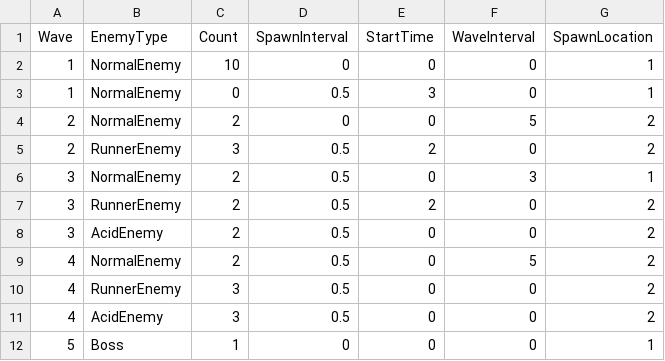
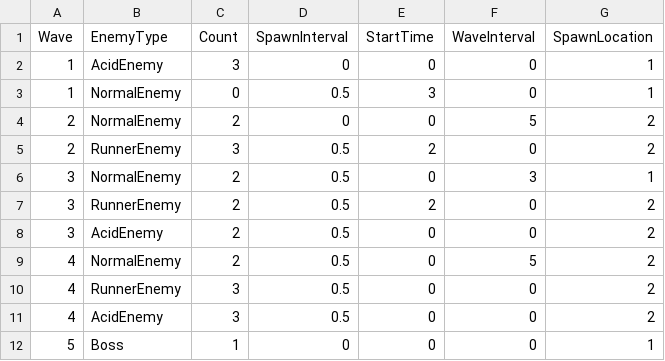
Before and after one commit to meronpanun/MyGame3D2, a CSV file: 3DShooting/3DShooting/data/CSV/WaveData.csv, drawn as a sheet.

```diff
--- a/3DShooting/3DShooting/data/CSV/WaveData.csv
+++ b/3DShooting/3DShooting/data/CSV/WaveData.csv
@@ -1,3 +1,3 @@
 Wave,EnemyType,Count,SpawnInterval,StartTime,WaveInterval,SpawnLocation
-1,NormalEnemy,10,0,0,0,1
+1,AcidEnemy,3,0,0,0,1
 1,NormalEnemy,0,0.5,3,0,1
```
Also changed, not shown: 5 other files.
